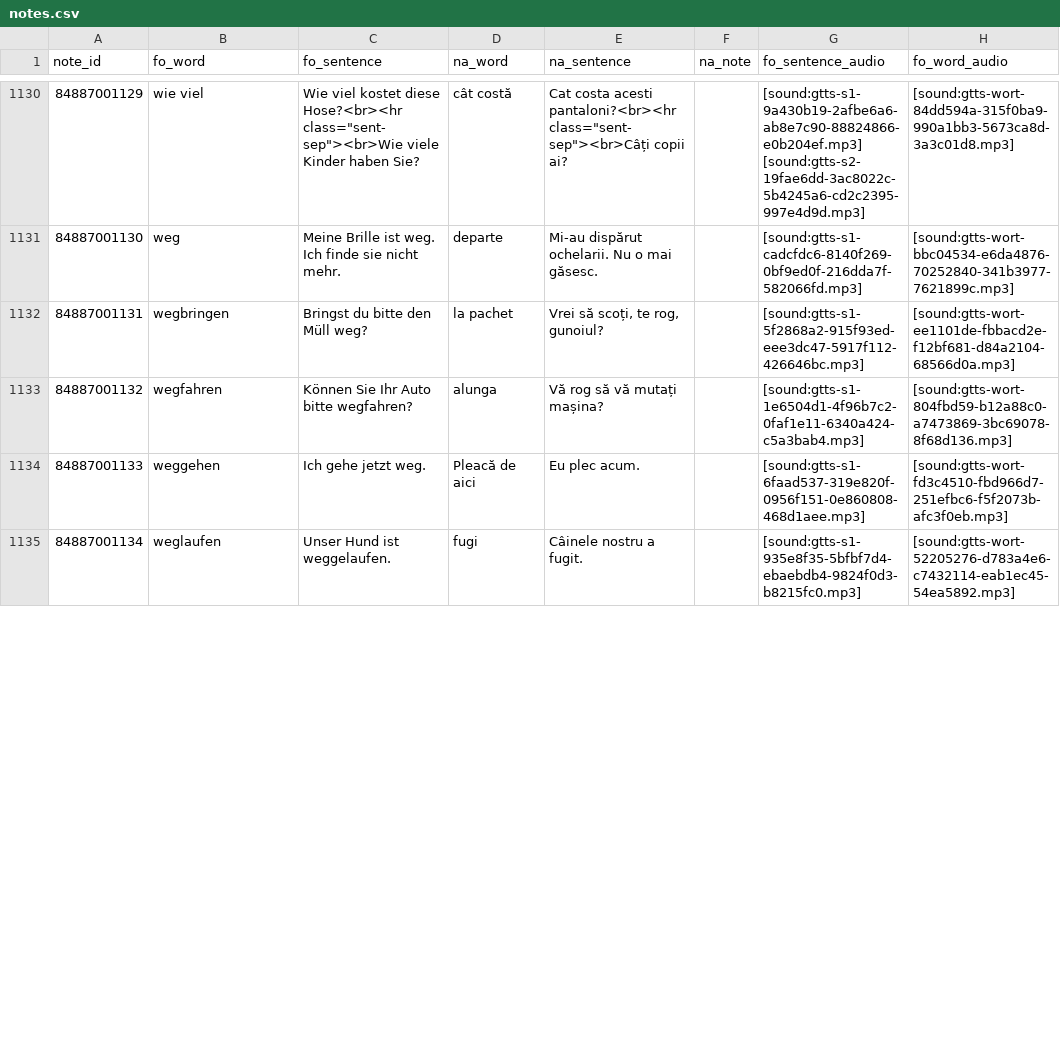
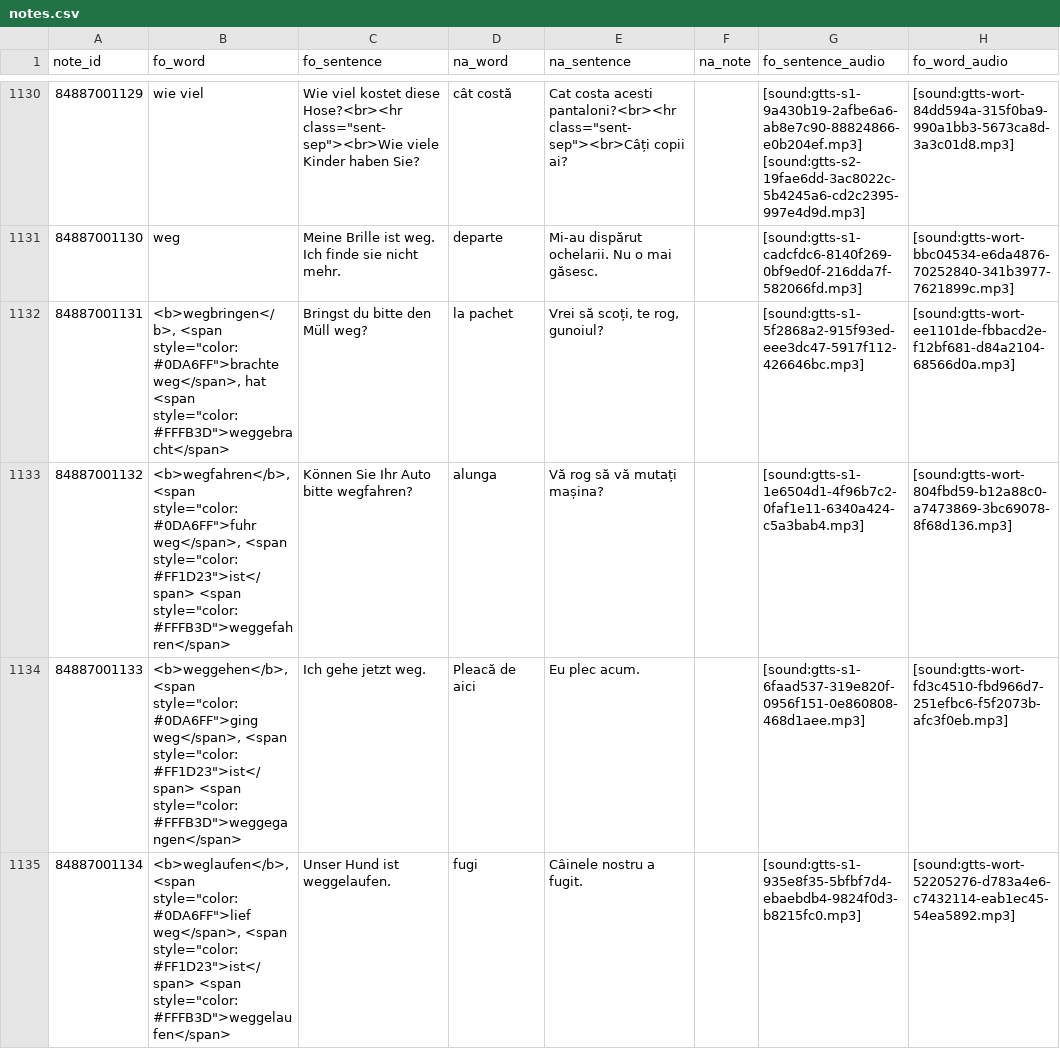
Before and after one commit to oprobiu/DataDAF2, a CSV file: data/notes.csv, drawn as a sheet; only a part is shown, gaps mark what is left out; the diff covers the shown part only; the diff names each change by its address in the sheet, - before the commit and + after, or states it on an @@ line.

Commit message:
Add conjugation data to 28 bare verbs
Formatted with DAF1 color conventions:
- Präteritum: #0DA6FF (blue)
- Partizip: #FFFB3D (yellow)
- ist auxiliary: #FF1D23 (red)
- Separable prefix: #27C93F (green)

Covers: mit-, weg-, zurück-, weiter- compounds,
X sein state verbs, herkommen, verbieten, wünschen

```diff
--- a/data/notes.csv
+++ b/data/notes.csv
-B1132 (fo_word): wegbringen
+B1132 (fo_word): <b>wegbringen</b>, <span style="color:#0DA6FF">brachte weg</span>, hat <span style="color:#FFFB3D">weggebracht</span>
-B1133 (fo_word): wegfahren
+B1133 (fo_word): <b>wegfahren</b>, <span style="color:#0DA6FF">fuhr weg</span>, <span style="color:#FF1D23">ist</span> <span style="color:#FFFB3D">weggefahren</span>
-B1134 (fo_word): weggehen
+B1134 (fo_word): <b>weggehen</b>, <span style="color:#0DA6FF">ging weg</span>, <span style="color:#FF1D23">ist</span> <span style="color:#FFFB3D">weggegangen</span>
-B1135 (fo_word): weglaufen
+B1135 (fo_word): <b>weglaufen</b>, <span style="color:#0DA6FF">lief weg</span>, <span style="color:#FF1D23">ist</span> <span style="color:#FFFB3D">weggelaufen</span>
```
Also changed, not shown: 24 edited cells elsewhere in this file.
